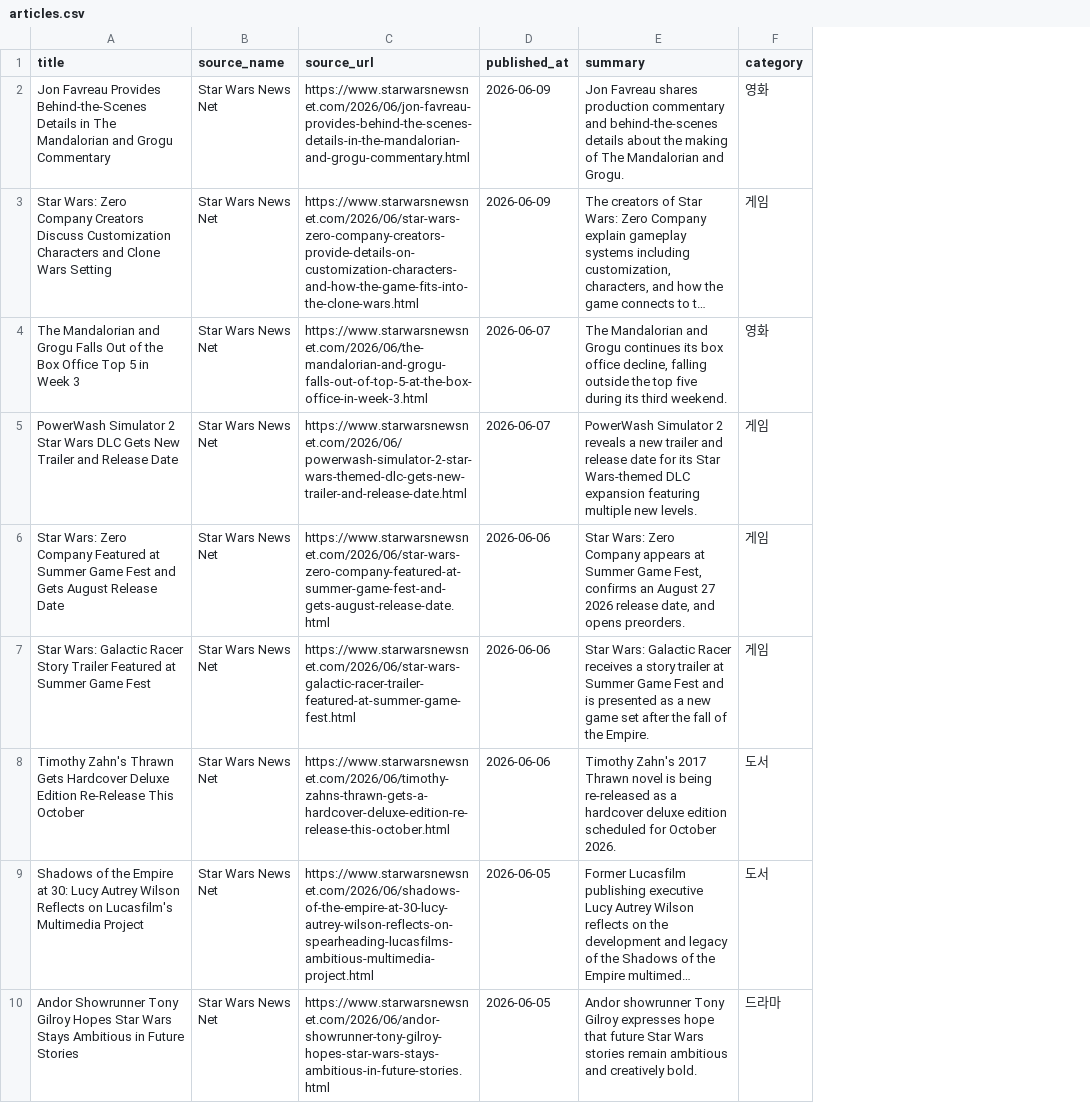
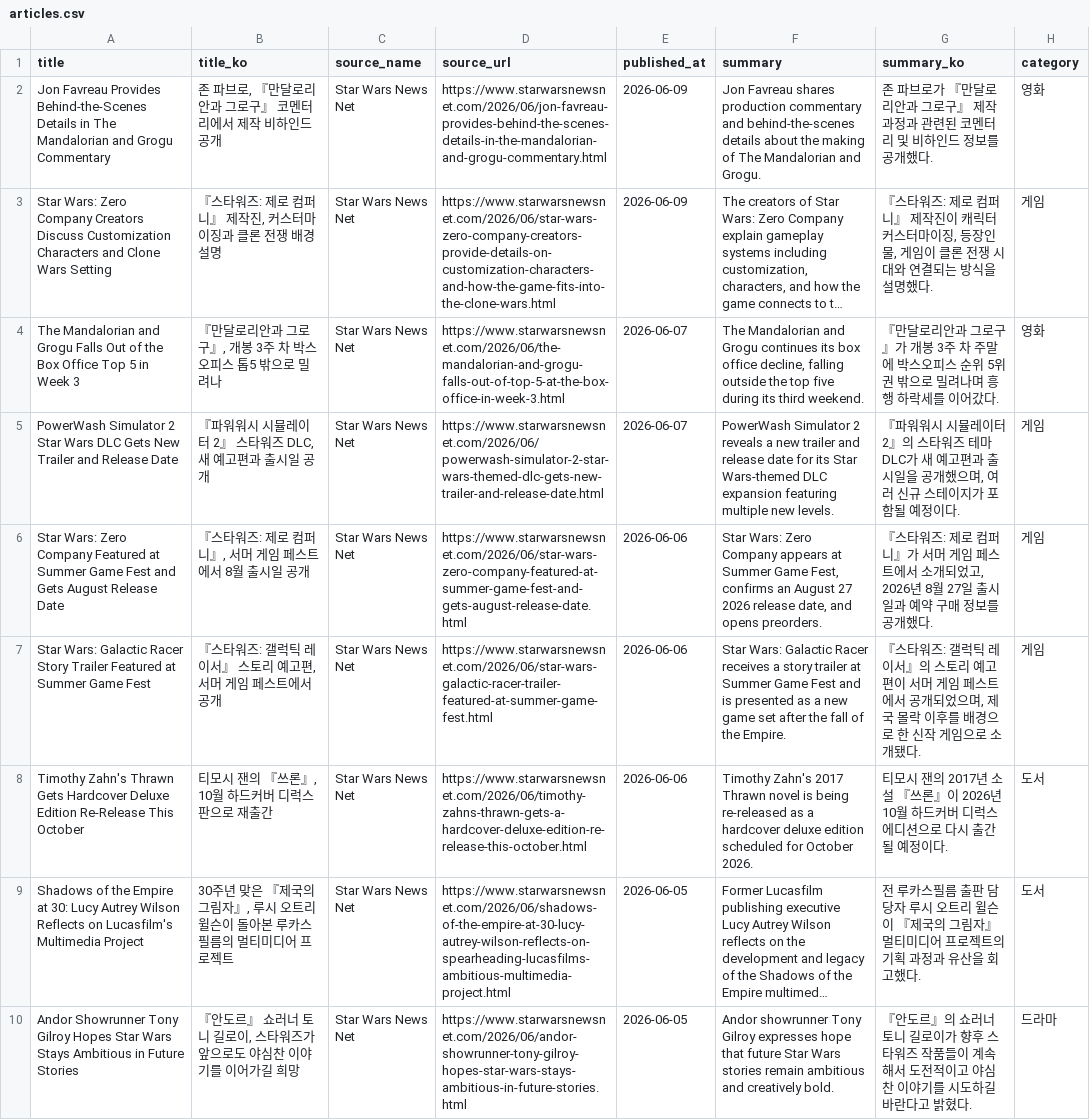
Before and after one commit to darkkyoung/starwarsArchive, a CSV file: data/articles.csv, drawn as a sheet; only a part is shown; long unchanged cells end in …; the diff names each change by its address in the sheet, - before the commit and + after, or states it on an @@ line.

Commit message:
Update Korean article fields and schema

```diff
--- a/data/articles.csv
+++ b/data/articles.csv
+column B (title_ko), rows 2-10: 존 파브로, 『만달로리안과 그로구』 코멘터리에서 제작 비하인드 공개 | 『스타워즈: 제로 컴퍼니』 제작진, 커스터마이징과 클론 전쟁 배경 설명 | 『만달로리안과 그로구』, 개봉 3주 차 박스오피스 톱5 밖으로 밀려나 | 『파워워시 시뮬레이터 2』 스타워즈 DLC, 새 예고편과 출시일 공개 | 『스타워즈: 제로 컴퍼니』, 서머 게임 페스트에서 8월 출시일 공개 | 『스타워즈: 갤럭틱 레이서』 스토리 예고편, 서머 게임 페스트에서 공개 | 티모시 잰의 『쓰론』, 10월 하드커버 디럭스판으로 재출간 | 30주년 맞은 『제국의 그림자』, 루시 오트리 윌슨이 돌아본 루카스필름의 멀티미디어 프로젝트 | 『안도르』 쇼러너 토니 길로이, 스타워즈가 앞으로도 야심찬 이야기를 이어가길 희망
+column G (summary_ko), rows 2-10: 존 파브로가 『만달로리안과 그로구』 제작 과정과 관련된 코멘터리 및 비하인드 정보를 공개했다. | 『스타워즈: 제로 컴퍼니』 제작진이 캐릭터 커스터마이징, 등장인물, 게임이 클론 전쟁 시대와 연결되는 방식을 설명했다. | 『만달로리안과 그로구』가 개봉 3주 차 주말에 박스오피스 순위 5위권 밖으로 밀려나며 흥행 하락세를 이어갔다. | 『파워워시 시뮬레이터 2』의 스타워즈 테마 DLC가 새 예고편과 출시일을 공개했으며, 여러 신규 스테이지가 포함될 예정이다. | 『스타워즈: 제로 컴퍼니』가 서머 게임 페스트에서 소개되었고, 2026년 8월 27일 출시일과 예약 구매 정보를 공개했다. | 『스타워즈: 갤럭틱 레이서』의 스토리 예고편이 서머 게임 페스트에서 공개되었으며, 제국 몰락 이후를 배경으로 한 신작 게임으로 소개됐다. | 티모시 잰의 2017년 소설 『쓰론』이 2026년 10월 하드커버 디럭스 에디션으로 다시 출간될 예정이다. | 전 루카스필름 출판 담당자 루시 오트리 윌슨이 『제국의 그림자』 멀티미디어 프로젝트의 기획 과정과 유산을 회고했다. | 『안도르』의 쇼러너 토니 길로이가 향후 스타워즈 작품들이 계속해서 도전적이고 야심찬 이야기를 시도하길 바란다고 밝혔다.
```
Also changed, not shown: 2 other files.
